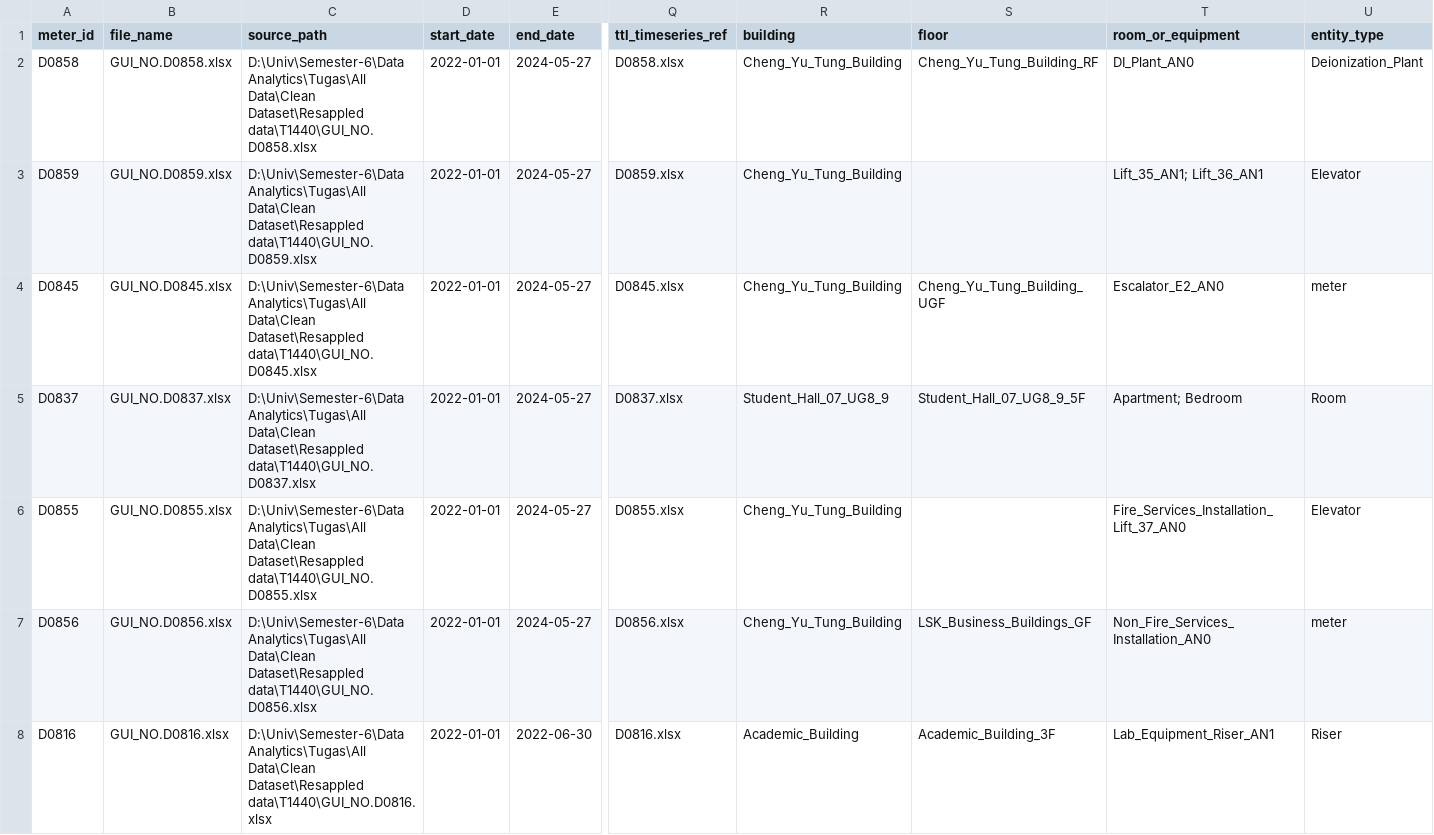
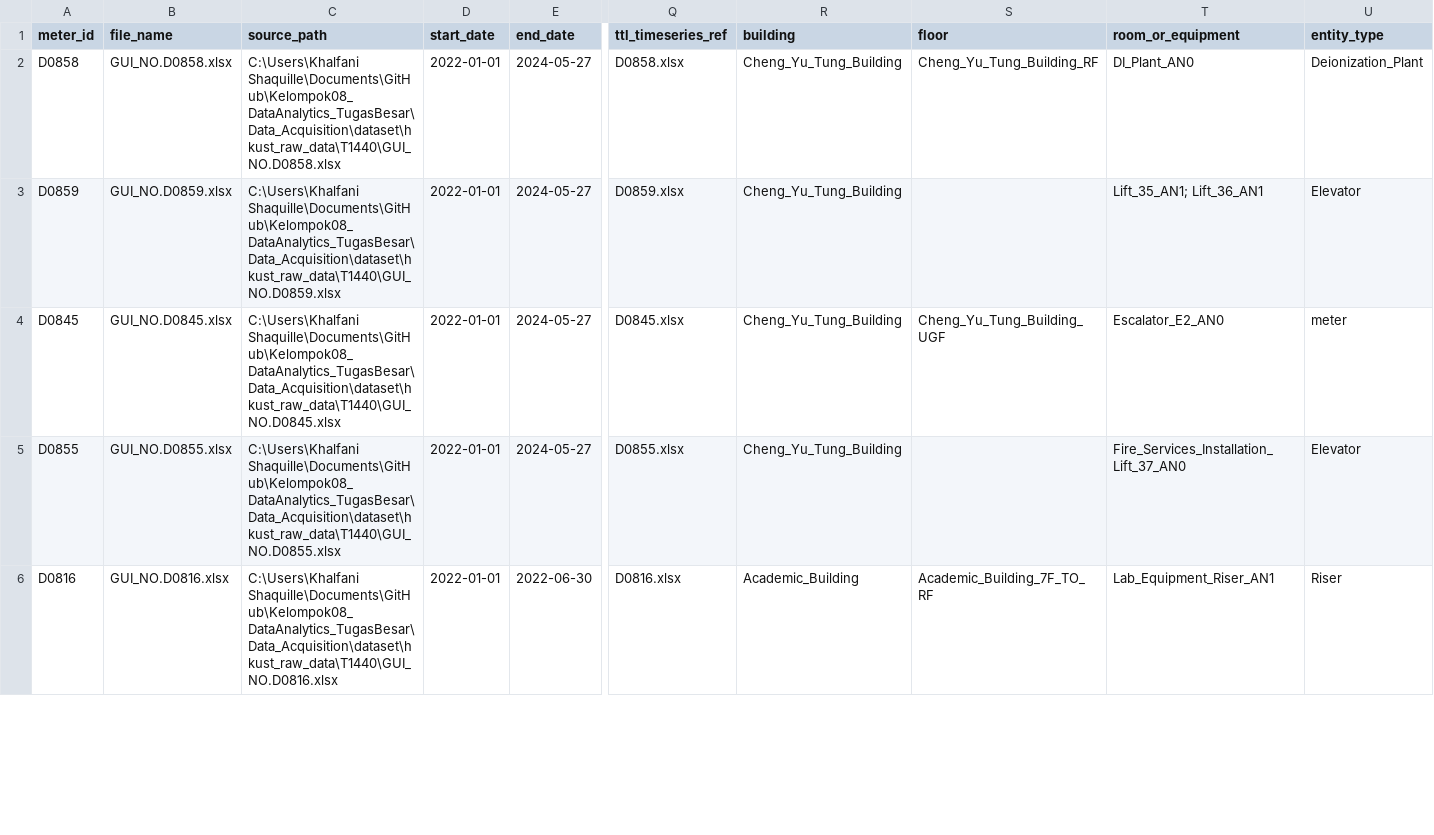
Before and after one commit to khalshaqzzy/Kelompok08_DataAnalytics_TugasBesar, a CSV file: Data_Acquisition/dataset/t1440_meter_inventory_with_decision.csv, drawn as a sheet; only a part is shown, gaps mark what is left out; removed rows and columns are numbered as before the commit, all else as after; rows hold the shown columns only; the diff covers the shown part only; the diff names each change by its address in the sheet, - before the commit and + after, or states it on an @@ line.

Commit message:
Build Power BI datamart foundation

```diff
--- a/Data_Acquisition/dataset/t1440_meter_inventory_with_decision.csv
+++ b/Data_Acquisition/dataset/t1440_meter_inventory_with_decision.csv
-C2 (source_path): D:\Univ\Semester-6\Data Analytics\Tugas\All Data\Clean Dataset\Resappled data\T1440\GUI_NO.D0858.xlsx
+C2 (source_path): C:\Users\Khalfani Shaquille\Documents\GitHub\Kelompok08_DataAnalytics_TugasBesar\Data_Acquisition\dataset\hkust_raw_data\T1440\GUI_NO.D0858.xlsx
-C3 (source_path): D:\Univ\Semester-6\Data Analytics\Tugas\All Data\Clean Dataset\Resappled data\T1440\GUI_NO.D0859.xlsx
+C3 (source_path): C:\Users\Khalfani Shaquille\Documents\GitHub\Kelompok08_DataAnalytics_TugasBesar\Data_Acquisition\dataset\hkust_raw_data\T1440\GUI_NO.D0859.xlsx
-C4 (source_path): D:\Univ\Semester-6\Data Analytics\Tugas\All Data\Clean Dataset\Resappled data\T1440\GUI_NO.D0845.xlsx
+C4 (source_path): C:\Users\Khalfani Shaquille\Documents\GitHub\Kelompok08_DataAnalytics_TugasBesar\Data_Acquisition\dataset\hkust_raw_data\T1440\GUI_NO.D0845.xlsx
-row 5: D0837 | GUI_NO.D0837.xlsx | D:\Univ\Semester-6\Data Analytics\Tugas\All Data\Clean Dataset\Resappled data\T1440\GUI_NO.D0837.xlsx | 2022-01-01 | 2024-05-27 | D0837.xlsx | Student_Hall_07_UG8_9 | Student_Hall_07_UG8_9_5F | Apartment; Bedroom | Room
-C5 (source_path): D:\Univ\Semester-6\Data Analytics\Tugas\All Data\Clean Dataset\Resappled data\T1440\GUI_NO.D0855.xlsx
+C5 (source_path): C:\Users\Khalfani Shaquille\Documents\GitHub\Kelompok08_DataAnalytics_TugasBesar\Data_Acquisition\dataset\hkust_raw_data\T1440\GUI_NO.D0855.xlsx
-row 7: D0856 | GUI_NO.D0856.xlsx | D:\Univ\Semester-6\Data Analytics\Tugas\All Data\Clean Dataset\Resappled data\T1440\GUI_NO.D0856.xlsx | 2022-01-01 | 2024-05-27 | D0856.xlsx | Cheng_Yu_Tung_Building | LSK_Business_Buildings_GF | Non_Fire_Services_Installation_AN0 | meter
-C6 (source_path): D:\Univ\Semester-6\Data Analytics\Tugas\All Data\Clean Dataset\Resappled data\T1440\GUI_NO.D0816.xlsx
+C6 (source_path): C:\Users\Khalfani Shaquille\Documents\GitHub\Kelompok08_DataAnalytics_TugasBesar\Data_Acquisition\dataset\hkust_raw_data\T1440\GUI_NO.D0816.xlsx
-S6 (floor): Academic_Building_3F
+S6 (floor): Academic_Building_7F_TO_RF
```
Also changed, not shown: 2 added rows and 20 edited cells elsewhere in this file, Data_Acquisition/dataset/processed/dim_entity_t1440.csv, Data_Acquisition/dataset/processed/selected_t1440_meters.csv, 23 other files.
